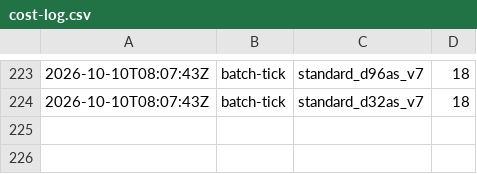
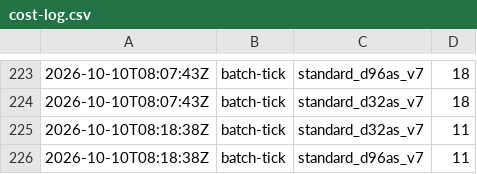
Before and after one commit to cauldnz/Primes, a CSV file: ispc-dev/results/cost-log.csv, drawn as a sheet; only a part is shown, gaps mark what is left out.

Commit message:
Tick

```diff
--- a/ispc-dev/results/cost-log.csv
+++ b/ispc-dev/results/cost-log.csv
@@ -224 +224,3 @@
 2026-10-10T08:07:43Z,batch-tick,standard_d32as_v7,18
+2026-10-10T08:18:38Z,batch-tick,standard_d32as_v7,11
+2026-10-10T08:18:38Z,batch-tick,standard_d96as_v7,11
```
Also changed, not shown: ispc-dev/results/hc/jobs.tsv, 8 other files.
